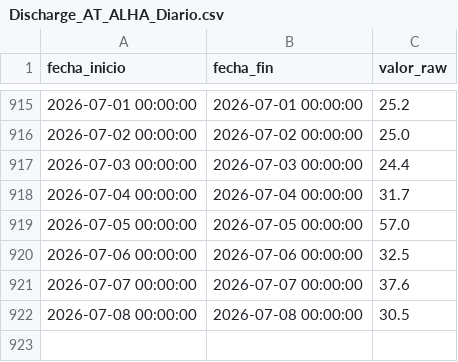
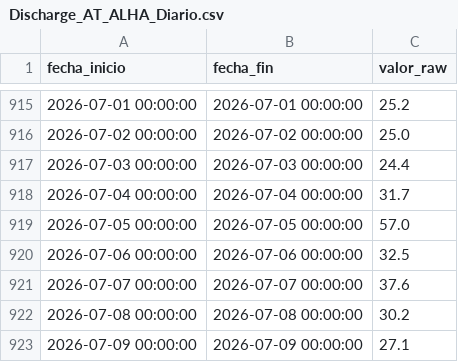
Before and after one commit to oceanografof/canal-panama-dashboards, a CSV file: data/Discharge_AT_ALHA_Diario.csv, drawn as a sheet; only a part is shown, gaps mark what is left out.

```diff
--- a/data/Discharge_AT_ALHA_Diario.csv
+++ b/data/Discharge_AT_ALHA_Diario.csv
@@ -921,2 +921,3 @@ fecha_inicio,fecha_fin,valor_raw
 2026-07-07 00:00:00,2026-07-07 00:00:00,37.6
-2026-07-08 00:00:00,2026-07-08 00:00:00,30.5
+2026-07-08 00:00:00,2026-07-08 00:00:00,30.2
+2026-07-09 00:00:00,2026-07-09 00:00:00,27.1
```
Also changed, not shown: data/Discharge_AT_GAT_Diario.csv, data/Lake_Res_elevation_Telem_AVG_GAT.csv, 4 other files.
